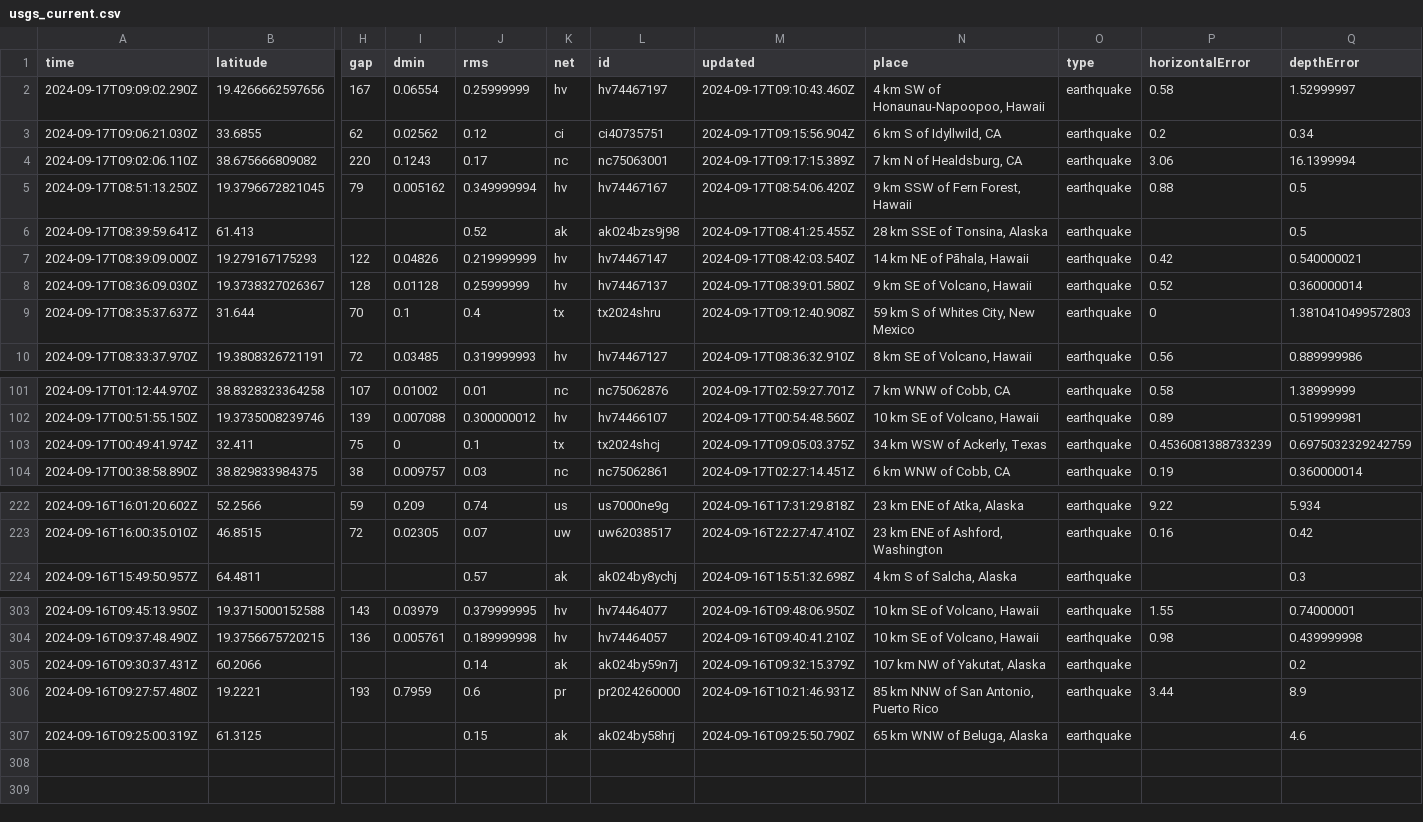
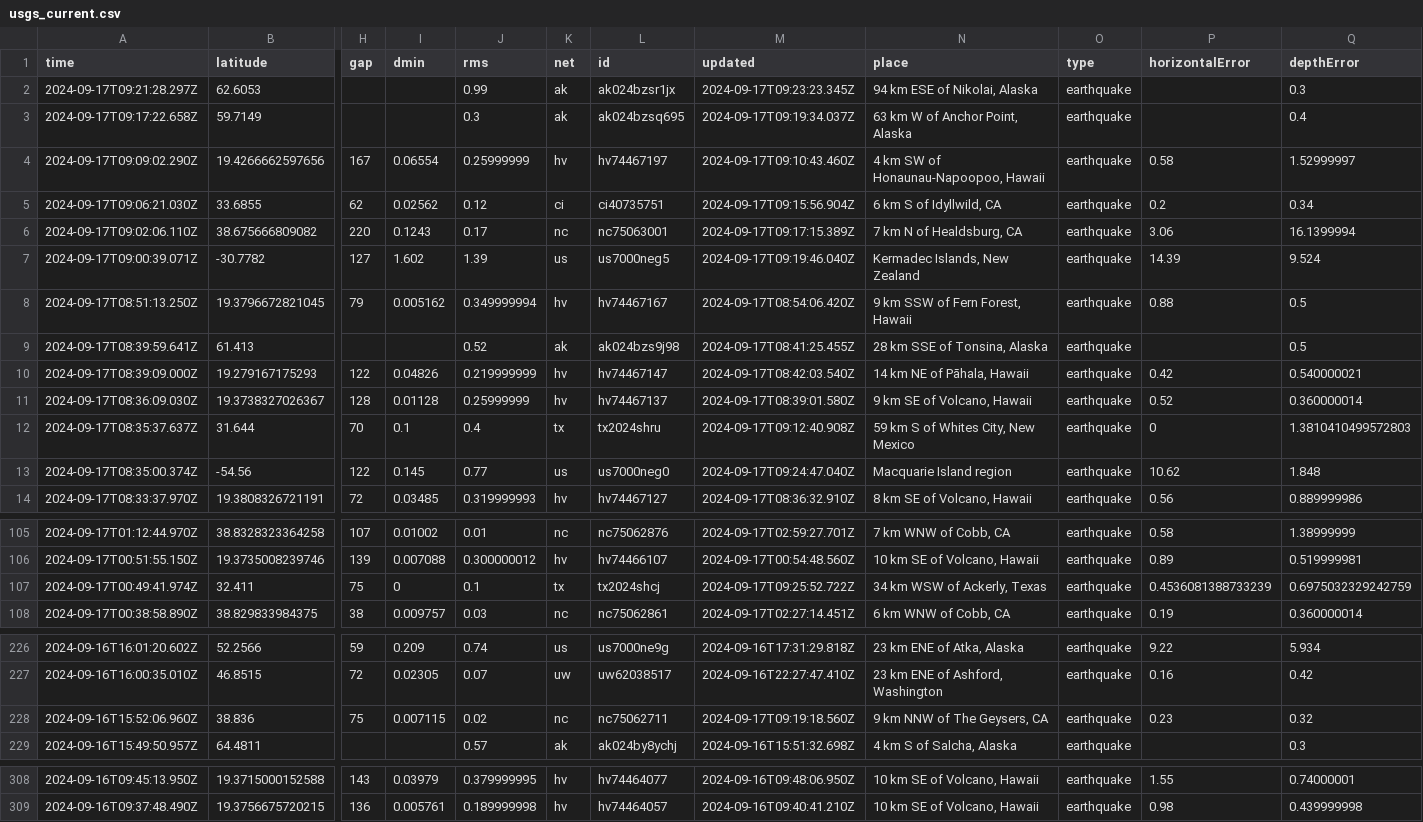
Before and after one commit to HowardTan-repo/demo-github-actions, a CSV file: usgs_current.csv, drawn as a sheet; only a part is shown, gaps mark what is left out; removed rows and columns are numbered as before the commit, all else as after; rows hold the shown columns only; the diff covers the shown part only; the diff names each change by its address in the sheet, - before the commit and + after, or states it on an @@ line.

```diff
--- a/usgs_current.csv
+++ b/usgs_current.csv
+row 2: 2024-09-17T09:21:28.297Z | 62.6053 |  |  | 0.99 | ak | ak024bzsr1jx | 2024-09-17T09:23:23.345Z | 94 km ESE of Nikolai, Alaska | earthquake |  | 0.3
+row 3: 2024-09-17T09:17:22.658Z | 59.7149 |  |  | 0.3 | ak | ak024bzsq695 | 2024-09-17T09:19:34.037Z | 63 km W of Anchor Point, Alaska | earthquake |  | 0.4
+row 7: 2024-09-17T09:00:39.071Z | -30.7782 | 127 | 1.602 | 1.39 | us | us7000neg5 | 2024-09-17T09:19:46.040Z | Kermadec Islands, New Zealand | earthquake | 14.39 | 9.524
+row 13: 2024-09-17T08:35:00.374Z | -54.56 | 122 | 0.145 | 0.77 | us | us7000neg0 | 2024-09-17T09:24:47.040Z | Macquarie Island region | earthquake | 10.62 | 1.848
-M107 (updated): 2024-09-17T09:05:03.375Z
+M107 (updated): 2024-09-17T09:25:52.722Z
+row 228: 2024-09-16T15:52:06.960Z | 38.836 | 75 | 0.007115 | 0.02 | nc | nc75062711 | 2024-09-17T09:19:18.560Z | 9 km NNW of The Geysers, CA | earthquake | 0.23 | 0.32
-row 305: 2024-09-16T09:30:37.431Z | 60.2066 |  |  | 0.14 | ak | ak024by59n7j | 2024-09-16T09:32:15.379Z | 107 km NW of Yakutat, Alaska | earthquake |  | 0.2
-row 306: 2024-09-16T09:27:57.480Z | 19.2221 | 193 | 0.7959 | 0.6 | pr | pr2024260000 | 2024-09-16T10:21:46.931Z | 85 km NNW of San Antonio, Puerto Rico | earthquake | 3.44 | 8.9
-row 307: 2024-09-16T09:25:00.319Z | 61.3125 |  |  | 0.15 | ak | ak024by58hrj | 2024-09-16T09:25:50.790Z | 65 km WNW of Beluga, Alaska | earthquake |  | 4.6
```
Also changed, not shown: 1 edited cell elsewhere in this file, 1 other file.
